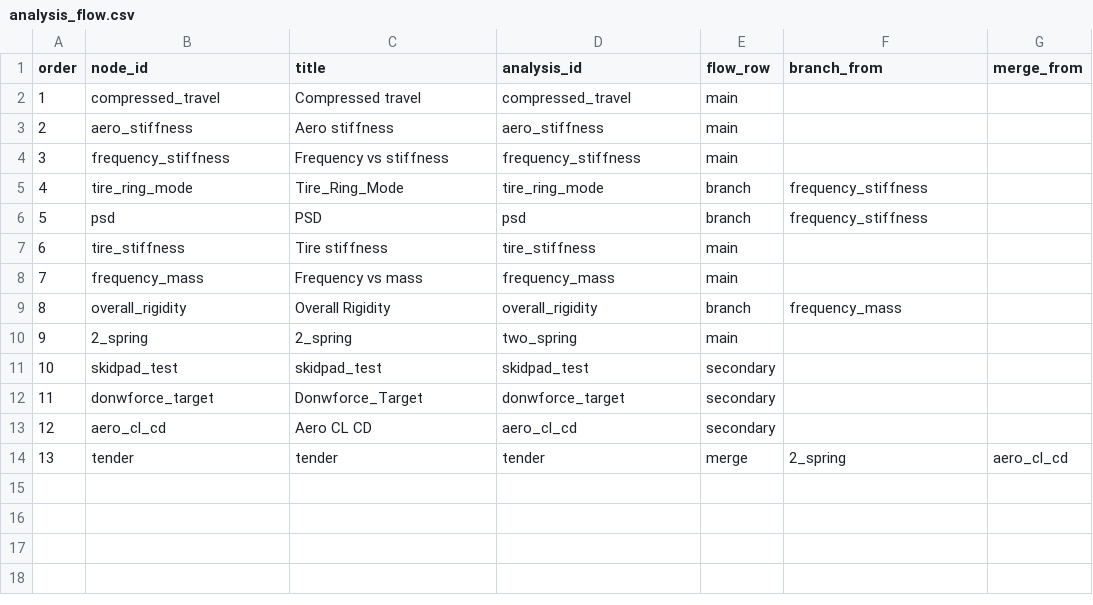
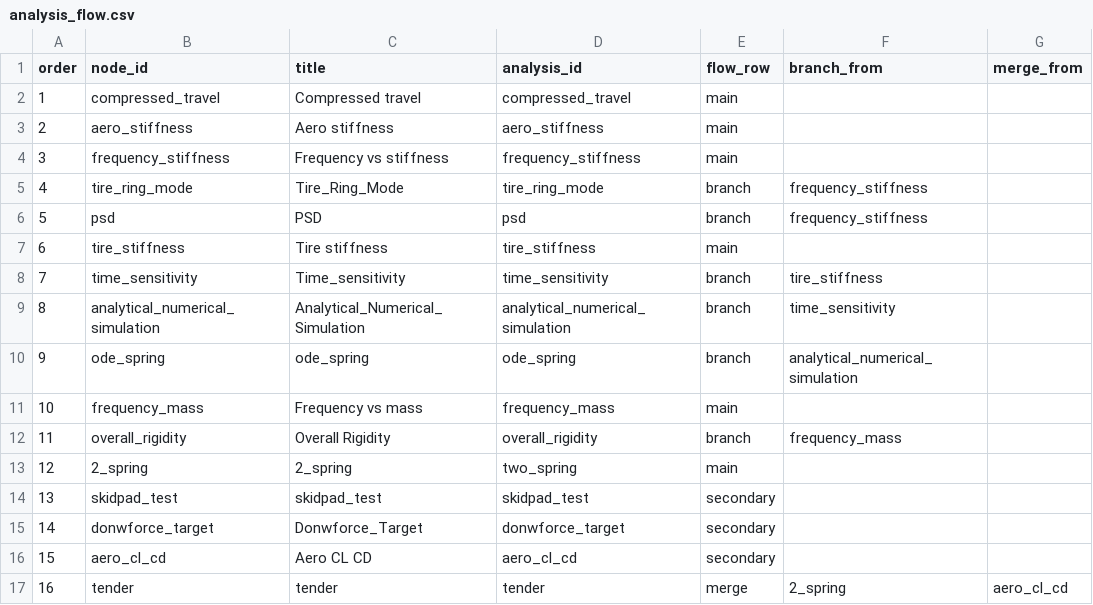
Before and after one commit to DannyHsuC10/Parametric-design, a CSV file: data/analysis_flow.csv, drawn as a sheet; addresses are those after the commit; the diff names each change by its address in the sheet, - before the commit and + after, or states it on an @@ line.

```diff
--- a/data/analysis_flow.csv
+++ b/data/analysis_flow.csv
+row 8: 7 | time_sensitivity | Time_sensitivity | time_sensitivity | branch | tire_stiffness
+row 9: 8 | analytical_numerical_simulation | Analytical_Numerical_Simulation | analytical_numerical_simulation | branch | time_sensitivity
+row 10: 9 | ode_spring | ode_spring | ode_spring | branch | analytical_numerical_simulation
@@ column A (order) renumbered from row 11 down @@
```
Also changed, not shown: data/analysis_parameters.csv, data/analysis_parameters_last_set.csv, 27 other files.
